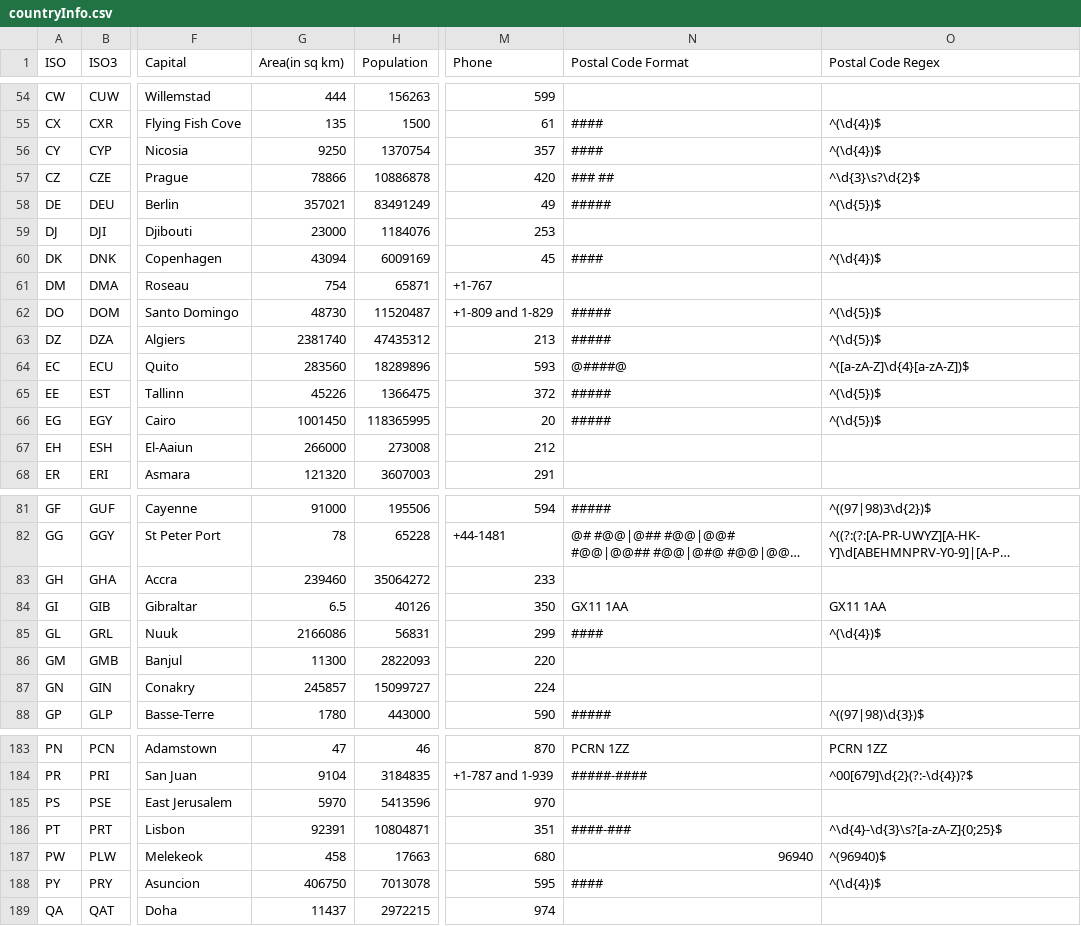
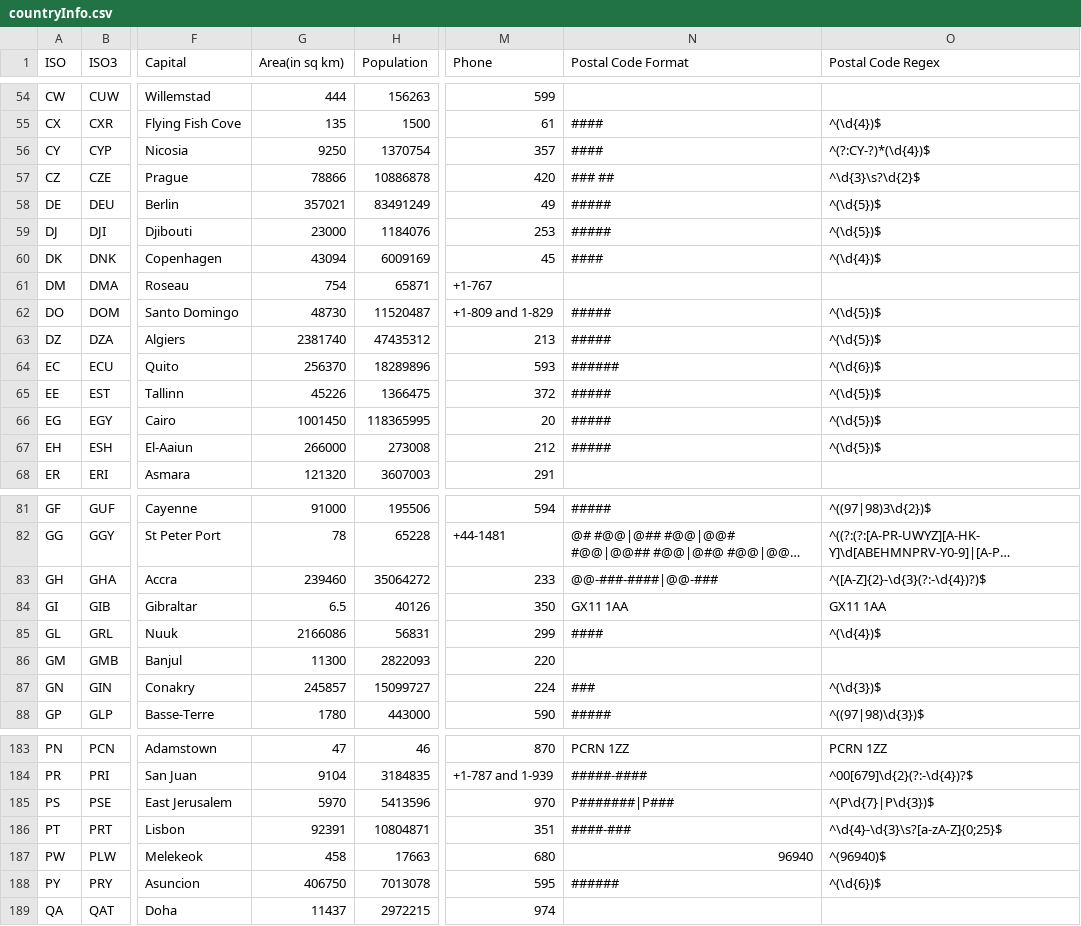
Before and after one commit to creDocker/creAssets, a CSV file: cre/versions/u26.04/assets/public/geonames/countryInfo.csv, drawn as a sheet; only a part is shown, gaps mark what is left out; long unchanged cells end in …; the diff covers the shown part only; the diff names each change by its address in the sheet, - before the commit and + after, or states it on an @@ line.

```diff
--- a/cre/versions/u26.04/assets/public/geonames/countryInfo.csv
+++ b/cre/versions/u26.04/assets/public/geonames/countryInfo.csv
-O56 (Postal Code Regex): ^(\d{4})$
+O56 (Postal Code Regex): ^(?:CY-?)*(\d{4})$
-N59 (Postal Code Format): (empty)
+N59 (Postal Code Format): #####
-O59 (Postal Code Regex): (empty)
+O59 (Postal Code Regex): ^(\d{5})$
-G64 (Area(in sq km)): 283560
+G64 (Area(in sq km)): 256370
-N64 (Postal Code Format): @####@
+N64 (Postal Code Format): ######
-O64 (Postal Code Regex): ^([a-zA-Z]\d{4}[a-zA-Z])$
+O64 (Postal Code Regex): ^(\d{6})$
-N67 (Postal Code Format): (empty)
+N67 (Postal Code Format): #####
-O67 (Postal Code Regex): (empty)
+O67 (Postal Code Regex): ^(\d{5})$
-N83 (Postal Code Format): (empty)
+N83 (Postal Code Format): @@-###-####|@@-###
-O83 (Postal Code Regex): (empty)
+O83 (Postal Code Regex): ^([A-Z]{2}-\d{3}(?:-\d{4})?)$
-N87 (Postal Code Format): (empty)
+N87 (Postal Code Format): ###
-O87 (Postal Code Regex): (empty)
+O87 (Postal Code Regex): ^(\d{3})$
-N185 (Postal Code Format): (empty)
+N185 (Postal Code Format): P#######|P###
-O185 (Postal Code Regex): (empty)
+O185 (Postal Code Regex): ^(P\d{7}|P\d{3})$
-N188 (Postal Code Format): ####
+N188 (Postal Code Format): ######
-O188 (Postal Code Regex): ^(\d{4})$
+O188 (Postal Code Regex): ^(\d{6})$
```
Also changed, not shown: 55 edited cells elsewhere in this file, 1 other file.
